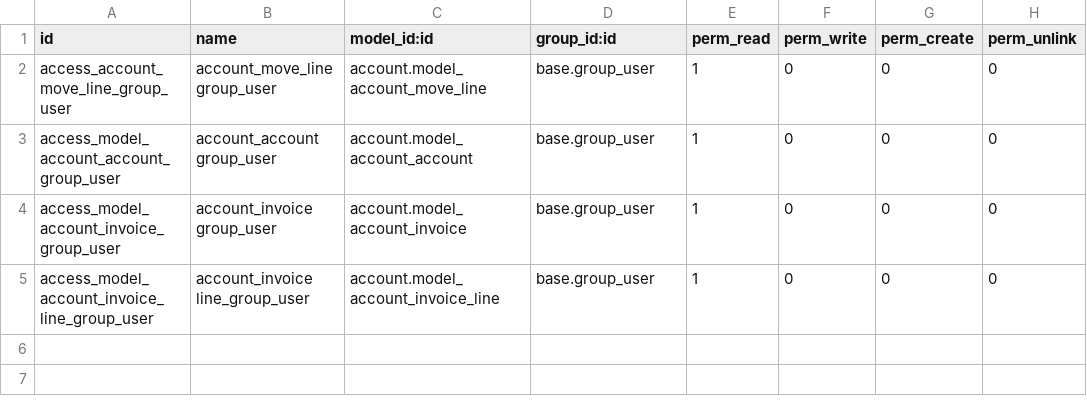
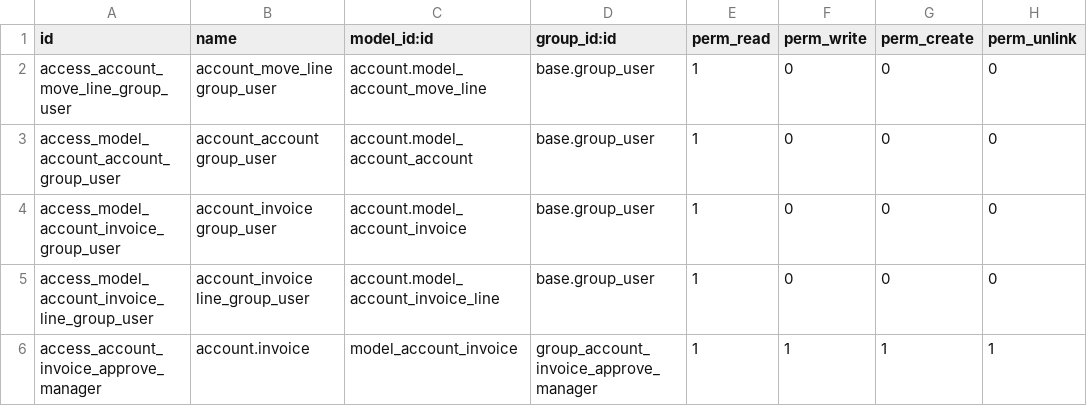
Before and after one commit to iw3hxn/LibrERP, a CSV file: account_due_list/security/ir.model.access.csv, drawn as a sheet; the diff names each change by its address in the sheet, - before the commit and + after, or states it on an @@ line.

Commit message:
Add block in supplier invoice

```diff
--- a/account_due_list/security/ir.model.access.csv
+++ b/account_due_list/security/ir.model.access.csv
+row 6: access_account_invoice_approve_manager | account.invoice | model_account_invoice | group_account_invoice_approve_manager | 1 | 1 | 1 | 1
```
Also changed, not shown: 9 other files.
